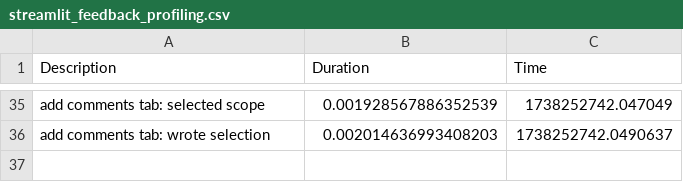
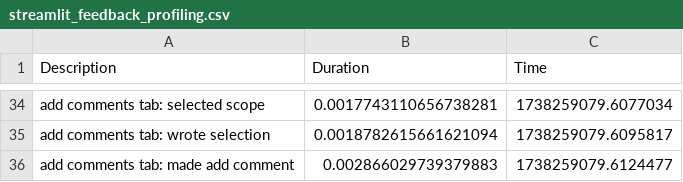
Before and after one commit to JEdward7777/ScriptureReflection, a CSV file: streamlit_feedback_profiling.csv, drawn as a sheet; only a part is shown, gaps mark what is left out; addresses are those after the commit; the diff covers the shown part only; the diff names each change by its address in the sheet, - before the commit and + after, or states it on an @@ line.

```diff
--- a/streamlit_feedback_profiling.csv
+++ b/streamlit_feedback_profiling.csv
-B34 (Duration): 0.001928567886352539
+B34 (Duration): 0.0017743110656738281
-C34 (Time): 1738252742.047049
+C34 (Time): 1738259079.6077034
-B35 (Duration): 0.002014636993408203
+B35 (Duration): 0.0018782615661621094
-C35 (Time): 1738252742.0490637
+C35 (Time): 1738259079.6095817
+row 36: add comments tab: made add comment | 0.002866029739379883 | 1738259079.6124477
```
Also changed, not shown: 1 removed row and 63 edited cells elsewhere in this file.
